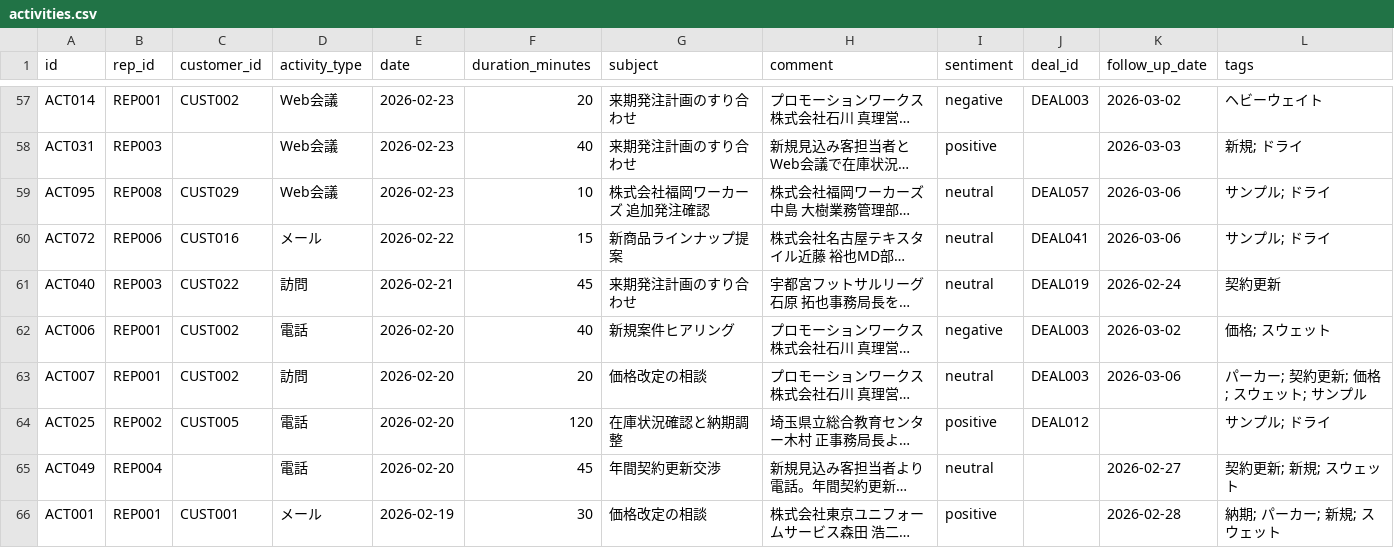
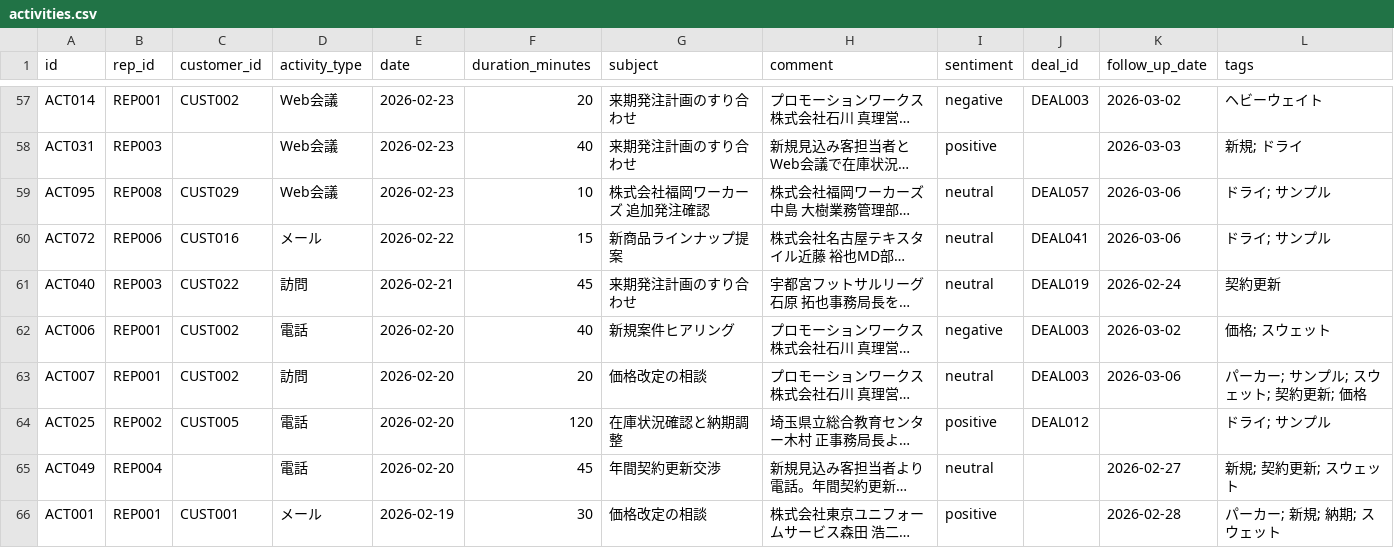
Before and after one commit to KenichiroJo/agent-sfdc-test, a CSV file: fastapi_server/app/data/csv/activities.csv, drawn as a sheet; only a part is shown, gaps mark what is left out; long unchanged cells end in …; the diff covers the shown part only; the diff names each change by its address in the sheet, - before the commit and + after, or states it on an @@ line.

```diff
--- a/fastapi_server/app/data/csv/activities.csv
+++ b/fastapi_server/app/data/csv/activities.csv
-L59:L60 (tags): サンプル; ドライ
+L59:L60 (tags): ドライ; サンプル
-L63 (tags): パーカー; 契約更新; 価格; スウェット; サンプル
+L63 (tags): パーカー; サンプル; スウェット; 契約更新; 価格
-L64 (tags): サンプル; ドライ
+L64 (tags): ドライ; サンプル
-L65 (tags): 契約更新; 新規; スウェット
+L65 (tags): 新規; 契約更新; スウェット
-L66 (tags): 納期; パーカー; 新規; スウェット
+L66 (tags): パーカー; 新規; 納期; スウェット
```
Also changed, not shown: 40 edited cells elsewhere in this file, agent/agent/data/csv/activities.csv, agent/agent/data/csv/knowledge_articles.csv, 14 other files.
